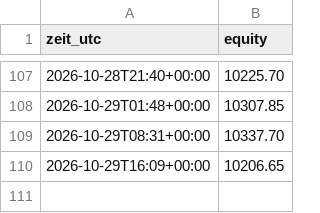
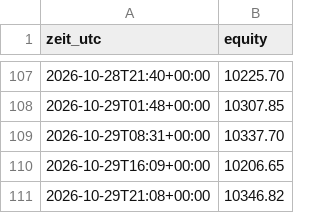
Before and after one commit to Skankhunt420hash/KRYPTO-BOT-ORIGINALS-, a CSV file: paper/equity.csv, drawn as a sheet; only a part is shown, gaps mark what is left out; the diff names each change by its address in the sheet, - before the commit and + after, or states it on an @@ line.

```diff
--- a/paper/equity.csv
+++ b/paper/equity.csv
+row 111: 2026-10-29T21:08+00:00 | 10346.82
```
Also changed, not shown: 2 other files.
